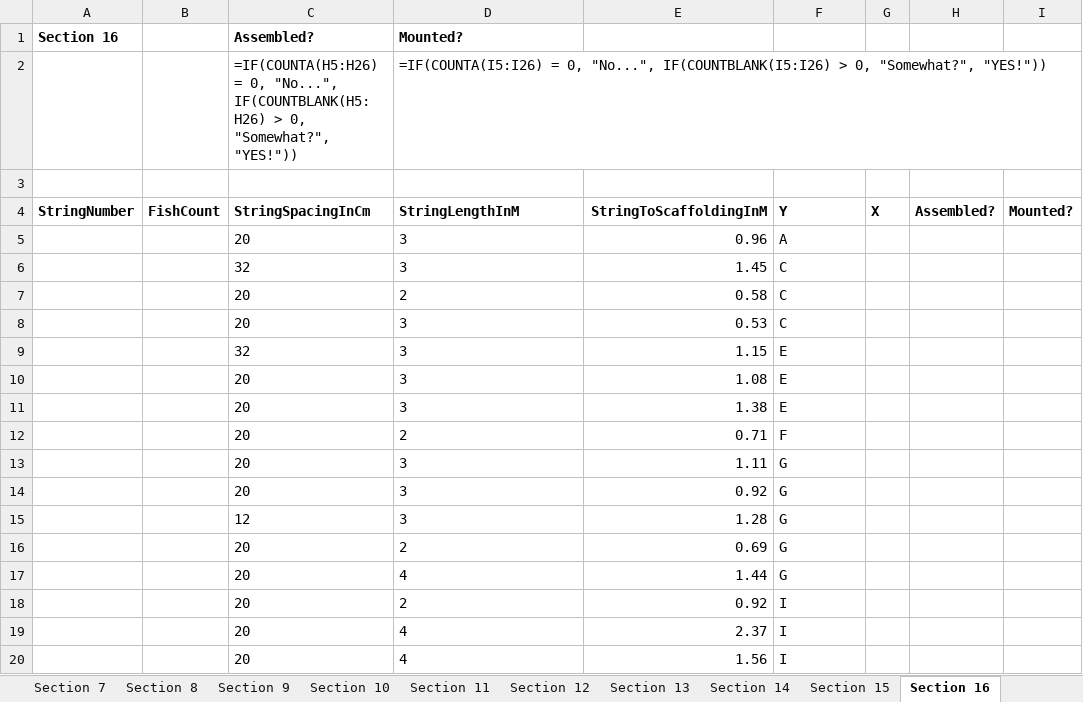
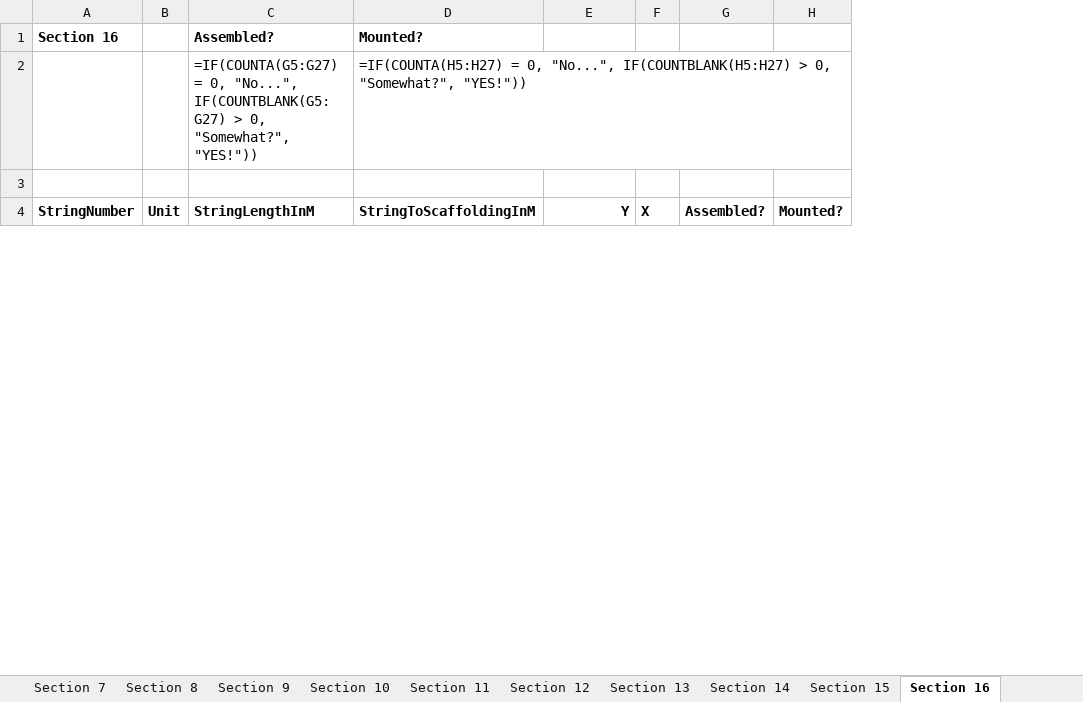
Before and after one commit to polis-interactive/2042-WallerCreek24, an Excel workbook: InstallationDemo/Assets/Manufacturing/assembly_manifest.xlsx, sheet Section 16, drawn as a sheet; only a part is shown; values as stored, in another font and other column widths than the file's, no borders; formulas without a stored value are shown as written; removed rows and columns are numbered as before the commit, all else as after; the diff covers the shown part only; the diff names each change by its address in the sheet, - before the commit and + after, or states it on an @@ line.

```diff
--- a/InstallationDemo/Assets/Manufacturing/assembly_manifest.xlsx (sheet Section 16)
+++ b/InstallationDemo/Assets/Manufacturing/assembly_manifest.xlsx (sheet Section 16)
-column B, row 4: FishCount
+column B, row 4: Unit
-column E, row 4: StringToScaffoldingInM
-C2 (Assembled?): =IF(COUNTA(H5:H26) = 0, "No...", IF(COUNTBLANK(H5:H26) > 0,…
+C2 (Assembled?): =IF(COUNTA(G5:G27) = 0, "No...", IF(COUNTBLANK(G5:G27) > 0,…
-D2 (Mounted?): =IF(COUNTA(I5:I26) = 0, "No...", IF(COUNTBLANK(I5:I26) > 0,…
+D2 (Mounted?): =IF(COUNTA(H5:H27) = 0, "No...", IF(COUNTBLANK(H5:H27) > 0,…
-C4 (Assembled?): StringSpacingInCm
+C4 (Assembled?): StringLengthInM
-D4 (Mounted?): StringLengthInM
+D4 (Mounted?): StringToScaffoldingInM
-E4 alignment: left
+E4 alignment: right
-row 5:  |  | 20 | 3 | 0.96 | A
-row 6:  |  | 32 | 3 | 1.45 | C
-row 7:  |  | 20 | 2 | 0.58 | C
-row 8:  |  | 20 | 3 | 0.53 | C
-row 9:  |  | 32 | 3 | 1.15 | E
-row 10:  |  | 20 | 3 | 1.08 | E
-row 11:  |  | 20 | 3 | 1.38 | E
-row 12:  |  | 20 | 2 | 0.71 | F
-row 13:  |  | 20 | 3 | 1.11 | G
-row 14:  |  | 20 | 3 | 0.92 | G
-row 15:  |  | 12 | 3 | 1.28 | G
-row 16:  |  | 20 | 2 | 0.69 | G
-row 17:  |  | 20 | 4 | 1.44 | G
-row 18:  |  | 20 | 2 | 0.92 | I
-row 19:  |  | 20 | 4 | 2.37 | I
-row 20:  |  | 20 | 4 | 1.56 | I
```
Also changed, not shown: 23 added rows and 6 removed rows elsewhere in this sheet, sheet Section 12, sheet Section 14, sheet Section 15, sheet Section 7, sheet Section 13, sheet Section 4, 10 more sheets, other sheet tabs, 52 other files.
